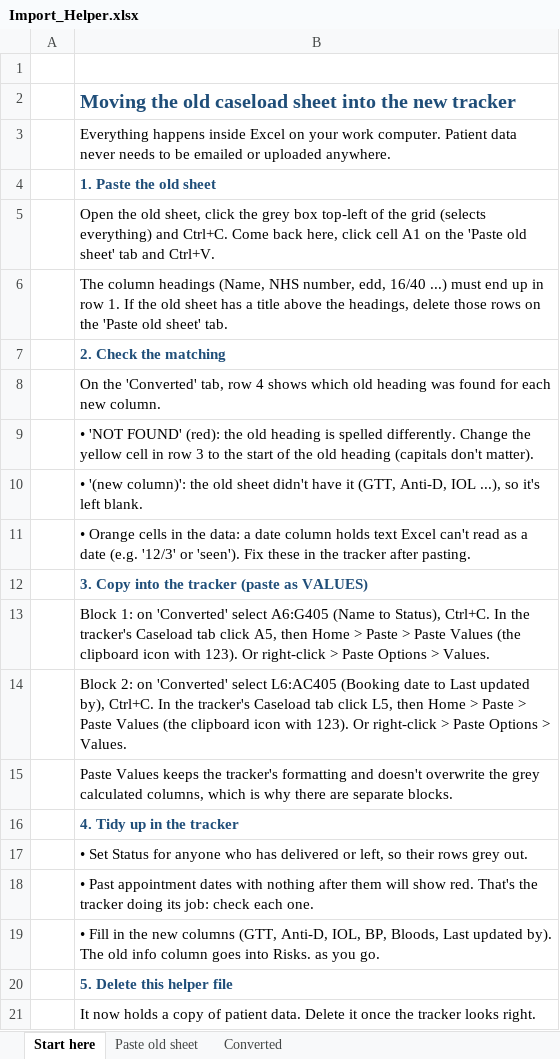
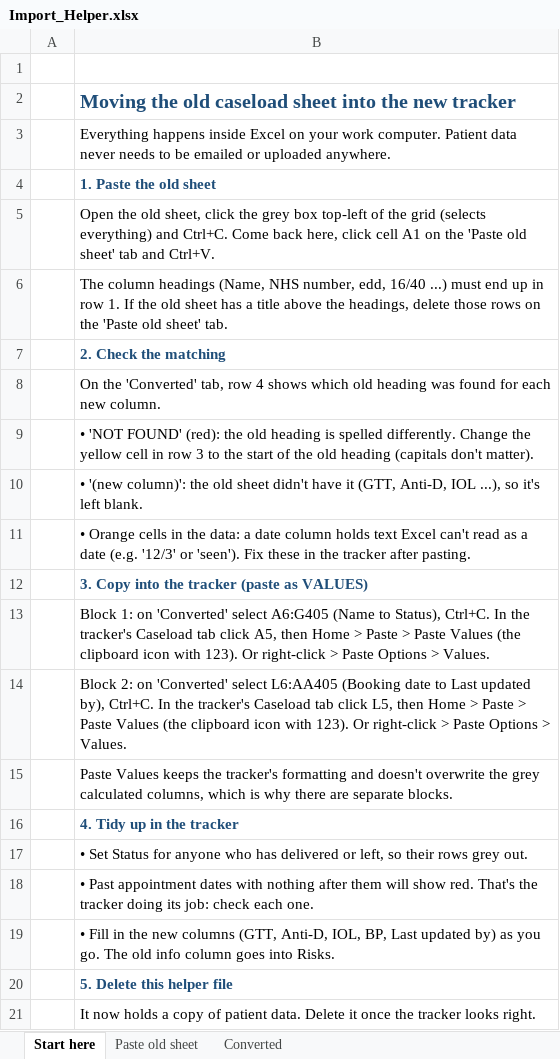
Before and after one commit to gvljmail-gif/Train-value-monster, an Excel workbook: caseload-tracker/Import_Helper.xlsx, sheet Start here, drawn as a sheet; values as stored, in another font and other column widths than the file's, no borders; the diff names each change by its address in the sheet, - before the commit and + after, or states it on an @@ line.

```diff
--- a/caseload-tracker/Import_Helper.xlsx (sheet Start here)
+++ b/caseload-tracker/Import_Helper.xlsx (sheet Start here)
-B14: …'Converted' select L6:AC405 (Booking date…
+B14: …'Converted' select L6:AA405 (Booking date…
-B19: …IOL, BP, Bloods, Last updated by). The old info column goes into Risks. as you go.
+B19: …IOL, BP, Last updated by) as you go. The old info column goes into Risks.
```
Also changed, not shown: sheet Converted, caseload-tracker/Antenatal_Caseload_Tracker.xlsx, caseload-tracker/Antenatal_Caseload_Tracker_DEMO.xlsx, 2 other files.
